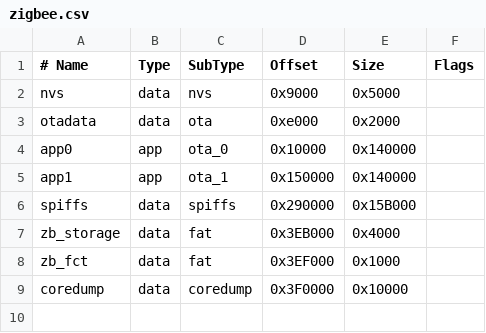
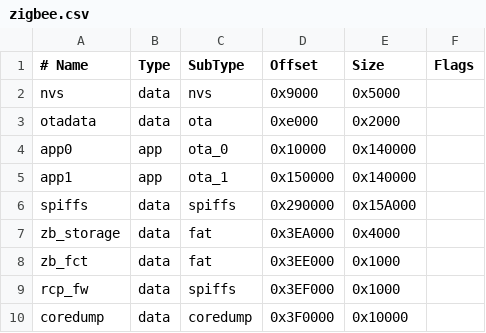
Before and after one commit to rkalwak/ZigbeeToSupla, a CSV file: zigbee.csv, drawn as a sheet.

```diff
--- a/zigbee.csv
+++ b/zigbee.csv
@@ -5,5 +5,6 @@ app0,       app,  ota_0,   0x10000, 0x140000,
 app1,       app,  ota_1,   0x150000,0x140000,
-spiffs,     data, spiffs,  0x290000,0x15B000,
-zb_storage, data, fat,     0x3EB000,0x4000,
-zb_fct,     data, fat,     0x3EF000,0x1000,
+spiffs,     data, spiffs,  0x290000,0x15A000,
+zb_storage, data, fat,     0x3EA000,0x4000,
+zb_fct,     data, fat,     0x3EE000,0x1000,
+rcp_fw,     data, spiffs,  0x3EF000,0x1000,
 coredump,   data, coredump,0x3F0000,0x10000,
```
Also changed, not shown: 1 other file.
